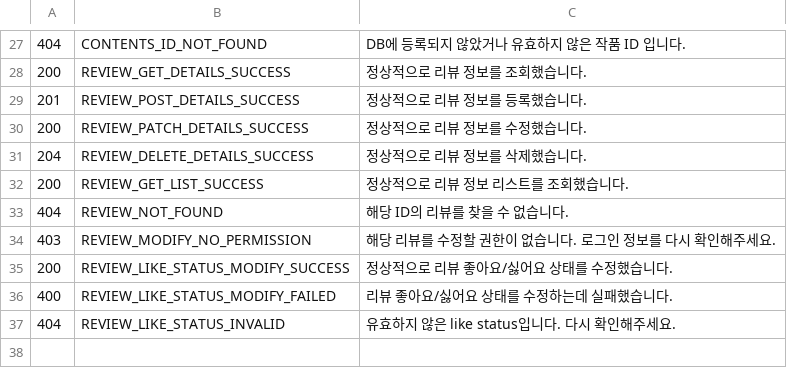
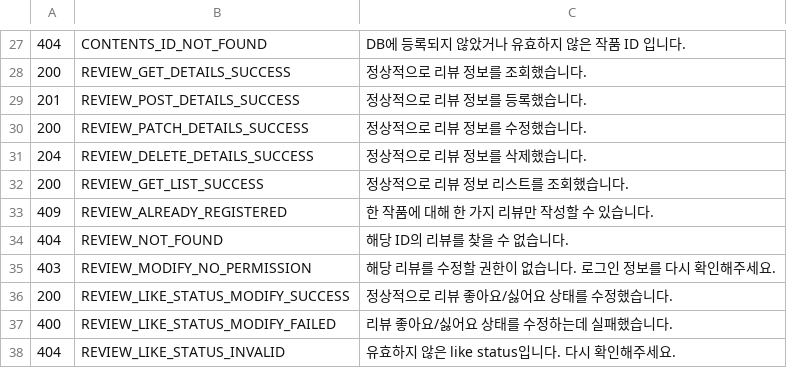
Before and after one commit to imad-project/imad-server, a CSV file: document/response_code.csv, drawn as a sheet; only a part is shown, gaps mark what is left out; the diff names each change by its address in the sheet, - before the commit and + after, or states it on an @@ line.

Commit message:
#48 - response_code.csv 갱신
- 리뷰 중복 작성 방지 메세지 추가

```diff
--- a/document/response_code.csv
+++ b/document/response_code.csv
+row 33: 409 | REVIEW_ALREADY_REGISTERED | 한 작품에 대해 한 가지 리뷰만 작성할 수 있습니다.
```
